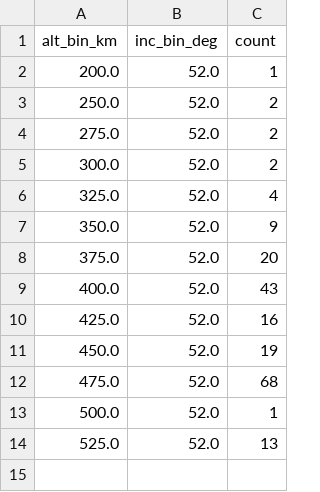
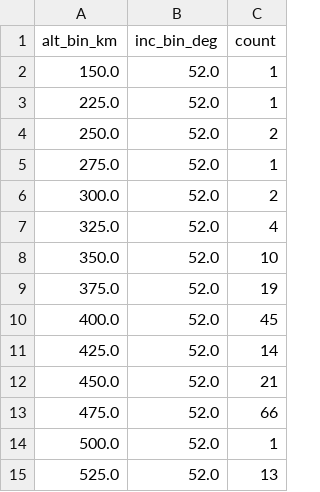
Before and after one commit to kartik703/space_app, a CSV file: data/congestion_bins.csv, drawn as a sheet.

```diff
--- a/data/congestion_bins.csv
+++ b/data/congestion_bins.csv
@@ -1,13 +1,14 @@
 alt_bin_km,inc_bin_deg,count
-200.0,52.0,1
+150.0,52.0,1
+225.0,52.0,1
 250.0,52.0,2
-275.0,52.0,2
+275.0,52.0,1
 300.0,52.0,2
 325.0,52.0,4
-350.0,52.0,9
-375.0,52.0,20
-400.0,52.0,43
-425.0,52.0,16
-450.0,52.0,19
-475.0,52.0,68
+350.0,52.0,10
+375.0,52.0,19
+400.0,52.0,45
+425.0,52.0,14
+450.0,52.0,21
+475.0,52.0,66
 500.0,52.0,1
```
Also changed, not shown: data/kp_latest.csv, data/tle_altinc.csv, 1 other file.
